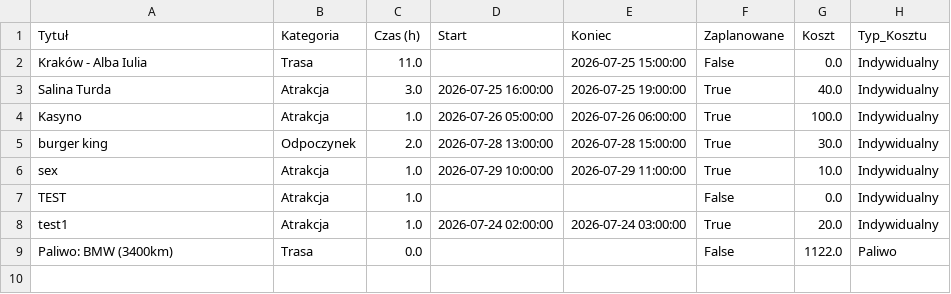
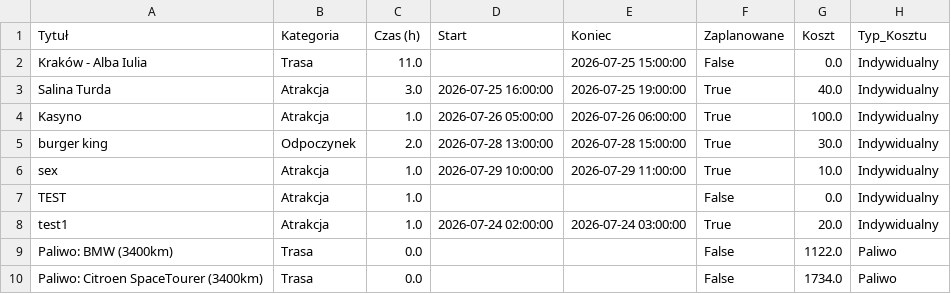
Before and after one commit to PatrykMolo/Zwariowana-Przygoda, a CSV file: data.csv, drawn as a sheet; the diff names each change by its address in the sheet, - before the commit and + after, or states it on an @@ line.

Commit message:
Update z aplikacji

```diff
--- a/data.csv
+++ b/data.csv
+row 10: Paliwo: Citroen SpaceTourer (3400km) | Trasa | 0.0 |  |  | False | 1734.0 | Paliwo
```
